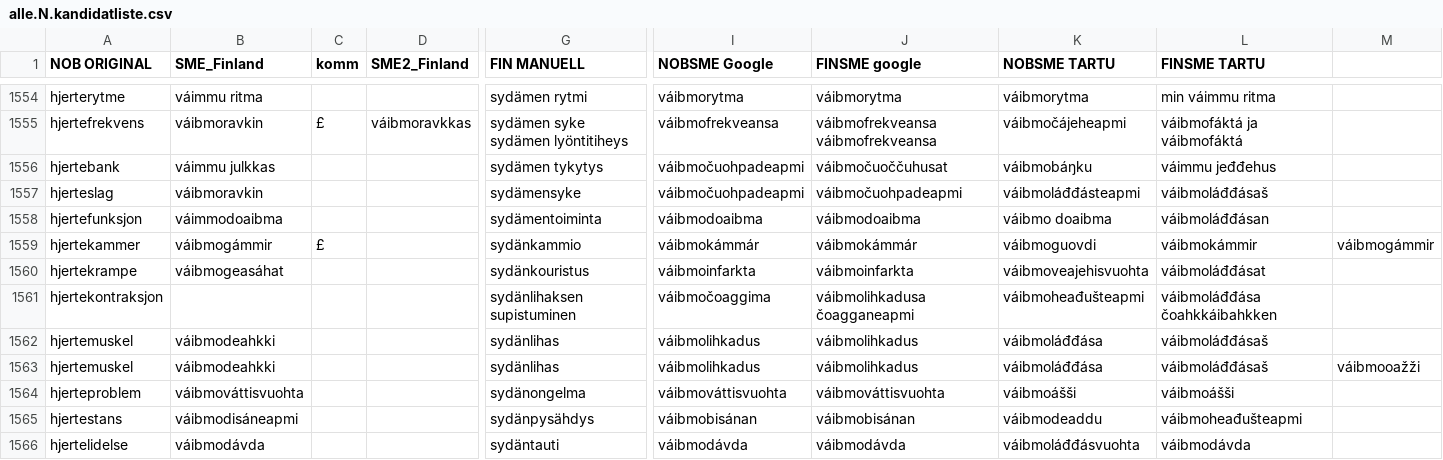
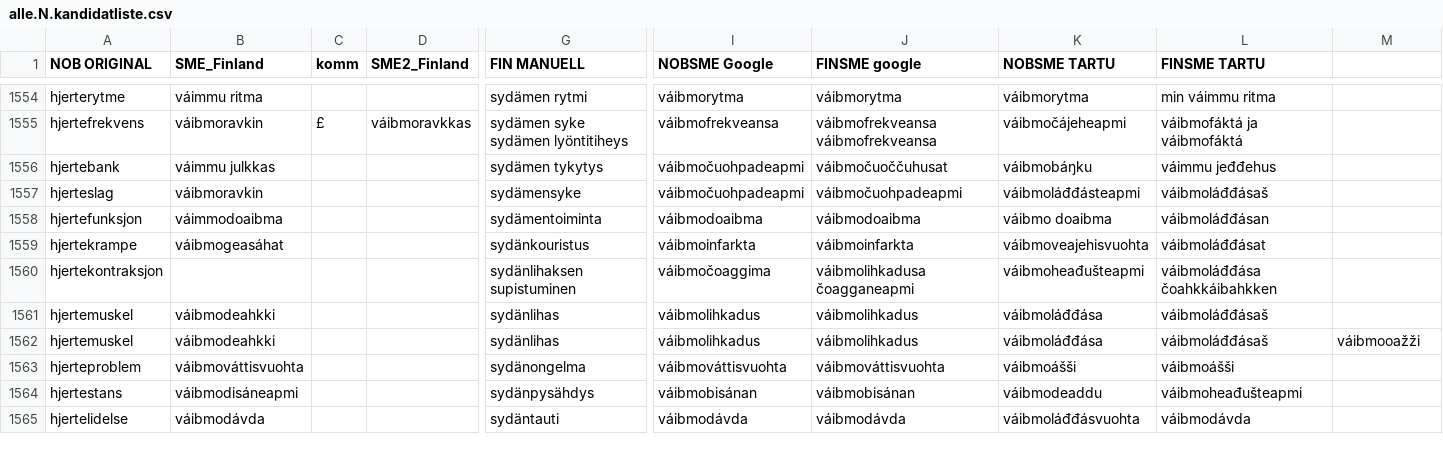
Before and after one commit to giellalt/term-sme-x-nursing, a CSV file: materiale/norsk/grunnleggende_sykepleie/alle.N.kandidatliste.csv, drawn as a sheet; only a part is shown, gaps mark what is left out; rows hold the shown columns only; the diff names each change by its address in the sheet, - before the commit and + after, or states it on an @@ line.

Commit message:
Update alle.N.kandidatliste.csv

```diff
--- a/materiale/norsk/grunnleggende_sykepleie/alle.N.kandidatliste.csv
+++ b/materiale/norsk/grunnleggende_sykepleie/alle.N.kandidatliste.csv
-row 1559: hjertekammer | váibmogámmir | £ |  | sydänkammio | váibmokámmár | váibmokámmár | váibmoguovdi | váibmokámmir | váibmogámmir
```
